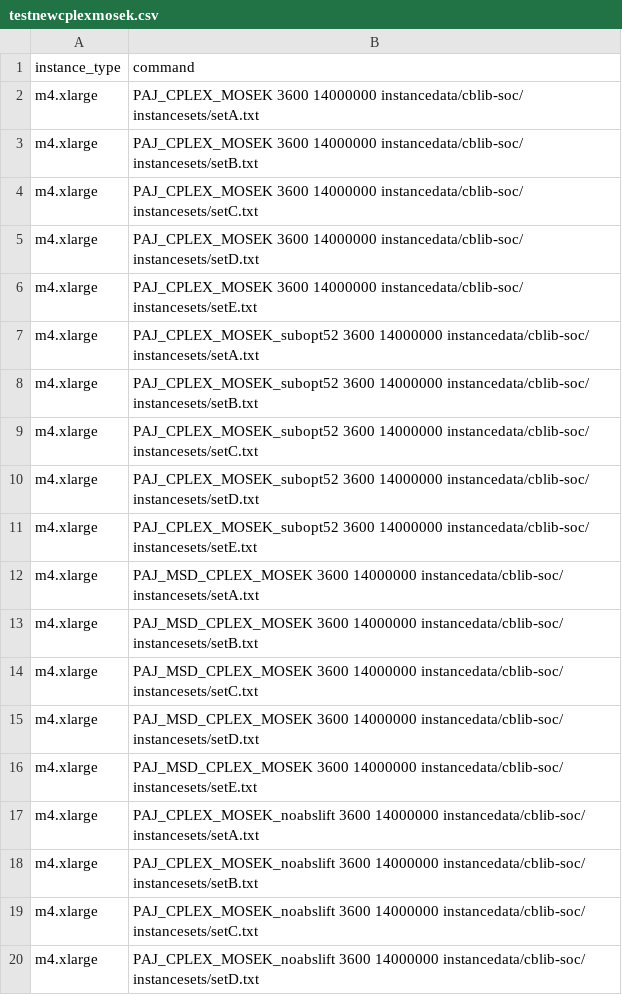
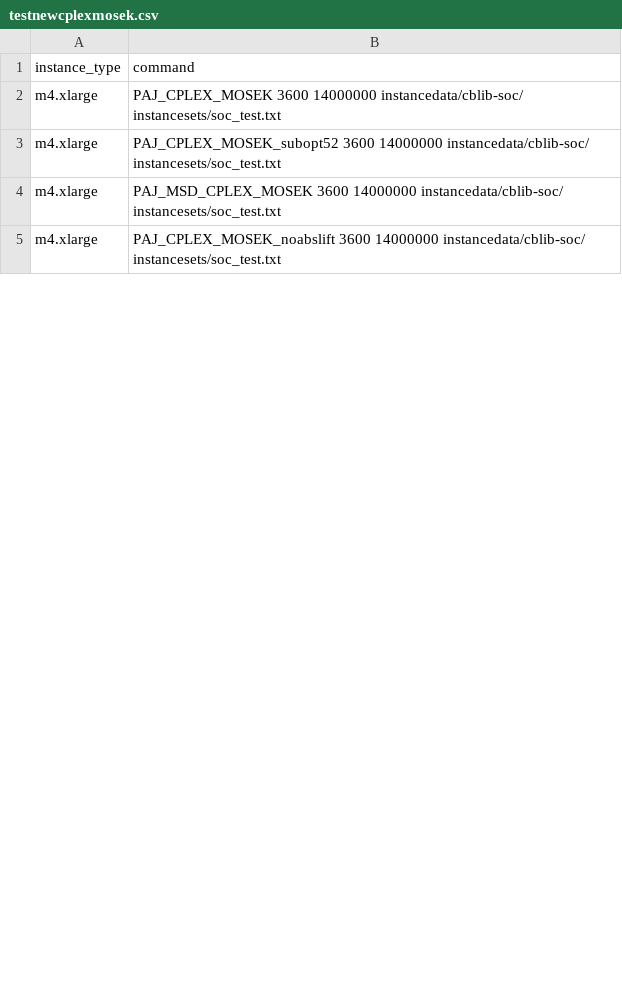
Before and after one commit to mlubin/PajaritoSupplement, a CSV file: awsjobs/testnewcplexmosek.csv, drawn as a sheet; only a part is shown; the diff covers the shown part only.

Commit message:
new solvers and tests

```diff
--- a/awsjobs/testnewcplexmosek.csv
+++ b/awsjobs/testnewcplexmosek.csv
@@ -1,20 +1,5 @@
 instance_type,command
-m4.xlarge,PAJ_CPLEX_MOSEK 3600 14000000 instancedata/cblib-soc/ instancesets/setA.txt
-m4.xlarge,PAJ_CPLEX_MOSEK 3600 14000000 instancedata/cblib-soc/ instancesets/setB.txt
-m4.xlarge,PAJ_CPLEX_MOSEK 3600 14000000 instancedata/cblib-soc/ instancesets/setC.txt
-m4.xlarge,PAJ_CPLEX_MOSEK 3600 14000000 instancedata/cblib-soc/ instancesets/setD.txt
-m4.xlarge,PAJ_CPLEX_MOSEK 3600 14000000 instancedata/cblib-soc/ instancesets/setE.txt
-m4.xlarge,PAJ_CPLEX_MOSEK_subopt52 3600 14000000 instancedata/cblib-soc/ instancesets/setA.txt
-m4.xlarge,PAJ_CPLEX_MOSEK_subopt52 3600 14000000 instancedata/cblib-soc/ instancesets/setB.txt
-m4.xlarge,PAJ_CPLEX_MOSEK_subopt52 3600 14000000 instancedata/cblib-soc/ instancesets/setC.txt
-m4.xlarge,PAJ_CPLEX_MOSEK_subopt52 3600 14000000 instancedata/cblib-soc/ instancesets/setD.txt
-m4.xlarge,PAJ_CPLEX_MOSEK_subopt52 3600 14000000 instancedata/cblib-soc/ instancesets/setE.txt
-m4.xlarge,PAJ_MSD_CPLEX_MOSEK 3600 14000000 instancedata/cblib-soc/ instancesets/setA.txt
-m4.xlarge,PAJ_MSD_CPLEX_MOSEK 3600 14000000 instancedata/cblib-soc/ instancesets/setB.txt
-m4.xlarge,PAJ_MSD_CPLEX_MOSEK 3600 14000000 instancedata/cblib-soc/ instancesets/setC.txt
-m4.xlarge,PAJ_MSD_CPLEX_MOSEK 3600 14000000 instancedata/cblib-soc/ instancesets/setD.txt
-m4.xlarge,PAJ_MSD_CPLEX_MOSEK 3600 14000000 instancedata/cblib-soc/ instancesets/setE.txt
-m4.xlarge,PAJ_CPLEX_MOSEK_noabslift 3600 14000000 instancedata/cblib-soc/ instancesets/setA.txt
-m4.xlarge,PAJ_CPLEX_MOSEK_noabslift 3600 14000000 instancedata/cblib-soc/ instancesets/setB.txt
-m4.xlarge,PAJ_CPLEX_MOSEK_noabslift 3600 14000000 instancedata/cblib-soc/ instancesets/setC.txt
-m4.xlarge,PAJ_CPLEX_MOSEK_noabslift 3600 14000000 instancedata/cblib-soc/ instancesets/setD.txt
+m4.xlarge,PAJ_CPLEX_MOSEK 3600 14000000 instancedata/cblib-soc/ instancesets/soc_test.txt
+m4.xlarge,PAJ_CPLEX_MOSEK_subopt52 3600 14000000 instancedata/cblib-soc/ instancesets/soc_test.txt
+m4.xlarge,PAJ_MSD_CPLEX_MOSEK 3600 14000000 instancedata/cblib-soc/ instancesets/soc_test.txt
+m4.xlarge,PAJ_CPLEX_MOSEK_noabslift 3600 14000000 instancedata/cblib-soc/ instancesets/soc_test.txt
```
Also changed, not shown: 33 removed rows and 8 edited cells elsewhere in this file.
